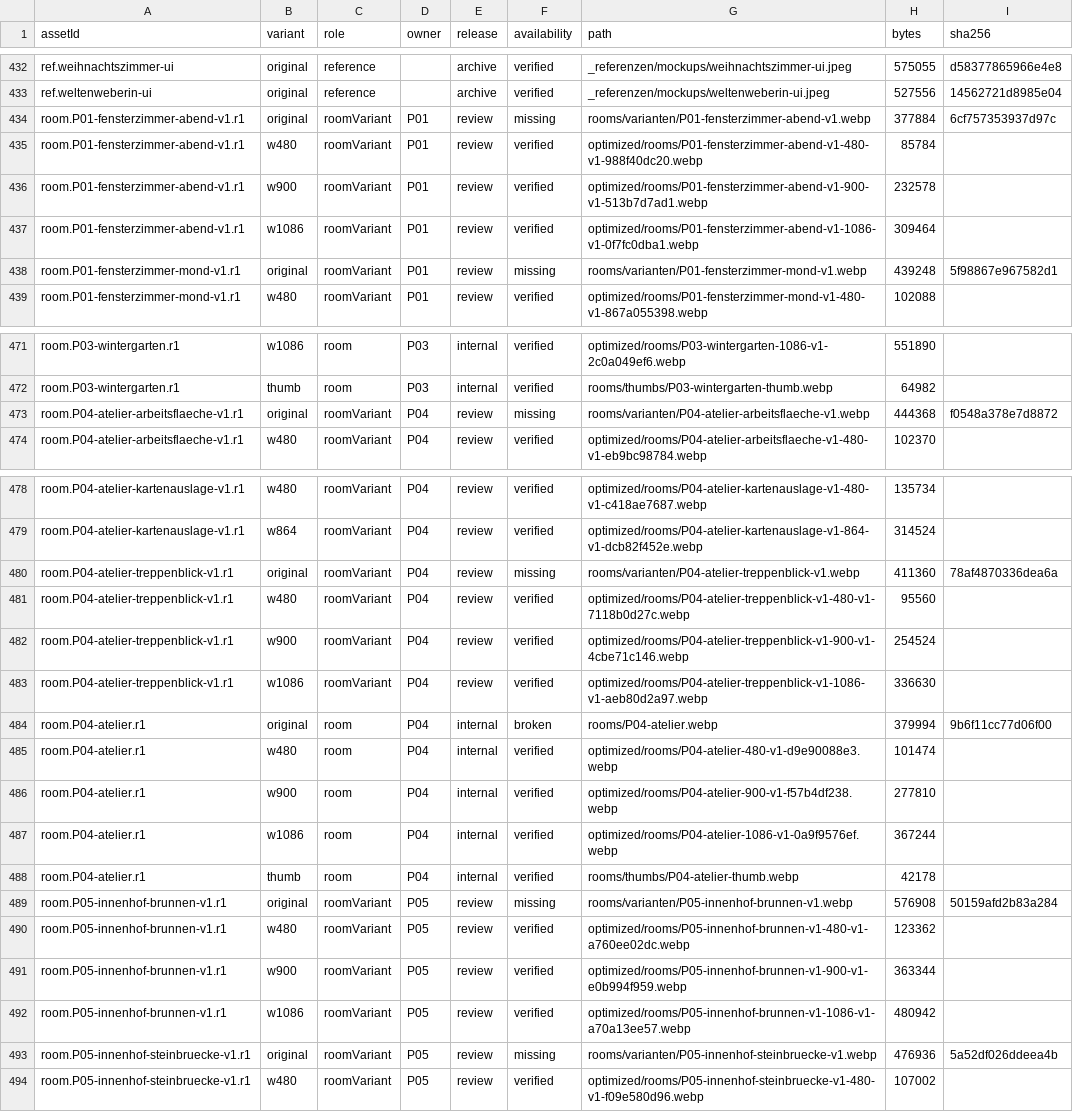
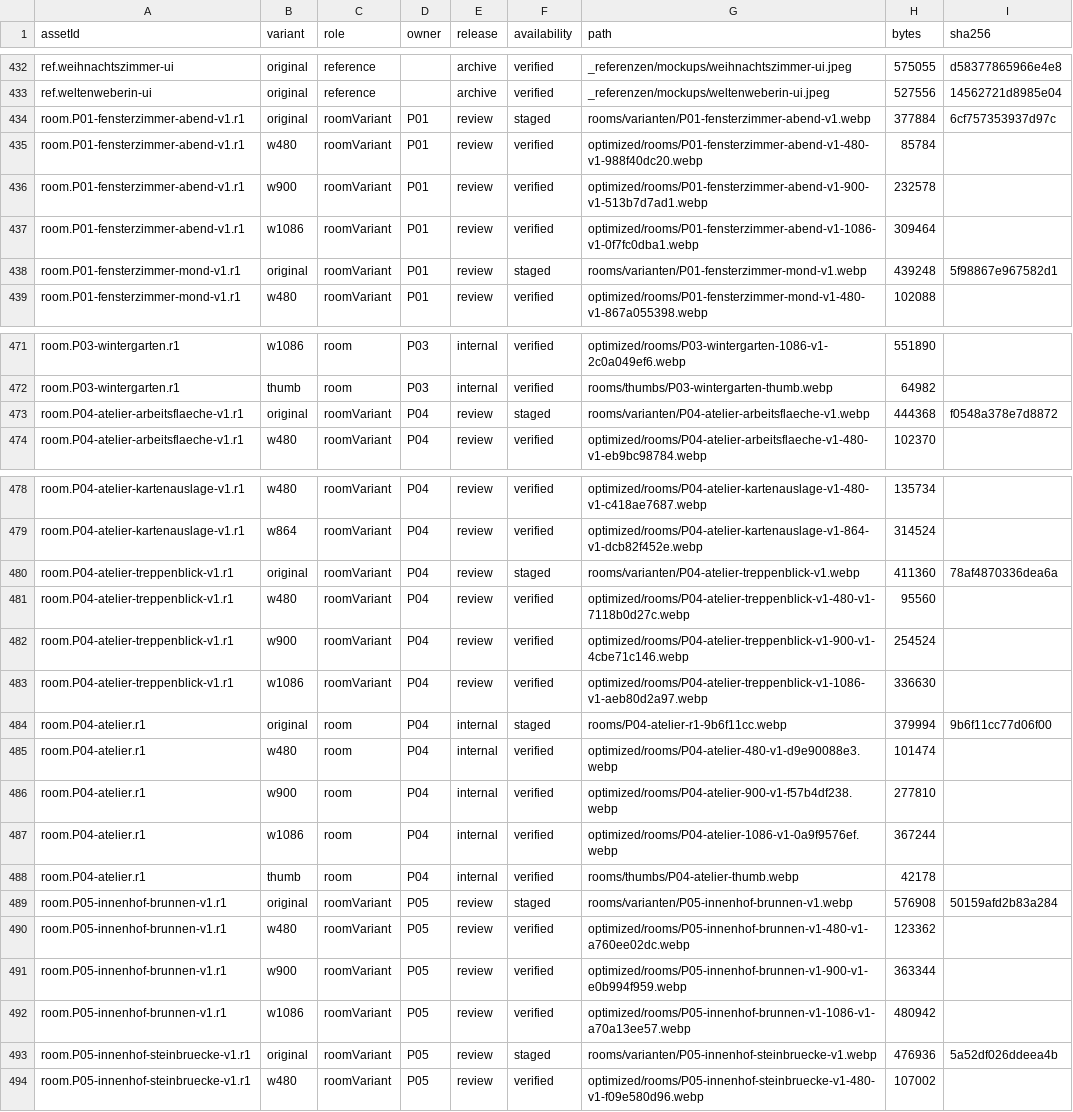
Before and after one commit to neuroways/haus_der_wunder, a CSV file: reports/medienstatus.csv, drawn as a sheet; only a part is shown, gaps mark what is left out; the diff covers the shown part only.

```diff
--- a/reports/medienstatus.csv
+++ b/reports/medienstatus.csv
@@ -433,3 +433,3 @@ ref.weihnachtszimmer-ui;original;reference;;archive;verified;_referenzen/mockups
 ref.weltenweberin-ui;original;reference;;archive;verified;_referenzen/mockups/weltenweberin-ui.jpeg;527556;14562721d8985e04
-room.P01-fensterzimmer-abend-v1.r1;original;roomVariant;P01;review;missing;rooms/varianten/P01-fensterzimmer-abend-v1.webp;377884;6cf757353937d97c
+room.P01-fensterzimmer-abend-v1.r1;original;roomVariant;P01;review;staged;rooms/varianten/P01-fensterzimmer-abend-v1.webp;377884;6cf757353937d97c
 room.P01-fensterzimmer-abend-v1.r1;w480;roomVariant;P01;review;verified;optimized/rooms/P01-fensterzimmer-abend-v1-480-v1-988f40dc20.webp;85784;
@@ -437,3 +437,3 @@ room.P01-fensterzimmer-abend-v1.r1;w900;roomVariant;P01;review;verified;optimize
 room.P01-fensterzimmer-abend-v1.r1;w1086;roomVariant;P01;review;verified;optimized/rooms/P01-fensterzimmer-abend-v1-1086-v1-0f7fc0dba1.webp;309464;
-room.P01-fensterzimmer-mond-v1.r1;original;roomVariant;P01;review;missing;rooms/varianten/P01-fensterzimmer-mond-v1.webp;439248;5f98867e967582d1
+room.P01-fensterzimmer-mond-v1.r1;original;roomVariant;P01;review;staged;rooms/varianten/P01-fensterzimmer-mond-v1.webp;439248;5f98867e967582d1
 room.P01-fensterzimmer-mond-v1.r1;w480;roomVariant;P01;review;verified;optimized/rooms/P01-fensterzimmer-mond-v1-480-v1-867a055398.webp;102088;
@@ -472,3 +472,3 @@ room.P03-wintergarten.r1;w1086;room;P03;internal;verified;optimized/rooms/P03-wi
 room.P03-wintergarten.r1;thumb;room;P03;internal;verified;rooms/thumbs/P03-wintergarten-thumb.webp;64982;
-room.P04-atelier-arbeitsflaeche-v1.r1;original;roomVariant;P04;review;missing;rooms/varianten/P04-atelier-arbeitsflaeche-v1.webp;444368;f0548a378e7d8872
+room.P04-atelier-arbeitsflaeche-v1.r1;original;roomVariant;P04;review;staged;rooms/varianten/P04-atelier-arbeitsflaeche-v1.webp;444368;f0548a378e7d8872
 room.P04-atelier-arbeitsflaeche-v1.r1;w480;roomVariant;P04;review;verified;optimized/rooms/P04-atelier-arbeitsflaeche-v1-480-v1-eb9bc98784.webp;102370;
@@ -479,3 +479,3 @@ room.P04-atelier-kartenauslage-v1.r1;w480;roomVariant;P04;review;verified;optimi
 room.P04-atelier-kartenauslage-v1.r1;w864;roomVariant;P04;review;verified;optimized/rooms/P04-atelier-kartenauslage-v1-864-v1-dcb82f452e.webp;314524;
-room.P04-atelier-treppenblick-v1.r1;original;roomVariant;P04;review;missing;rooms/varianten/P04-atelier-treppenblick-v1.webp;411360;78af4870336dea6a
+room.P04-atelier-treppenblick-v1.r1;original;roomVariant;P04;review;staged;rooms/varianten/P04-atelier-treppenblick-v1.webp;411360;78af4870336dea6a
 room.P04-atelier-treppenblick-v1.r1;w480;roomVariant;P04;review;verified;optimized/rooms/P04-atelier-treppenblick-v1-480-v1-7118b0d27c.webp;95560;
@@ -483,3 +483,3 @@ room.P04-atelier-treppenblick-v1.r1;w900;roomVariant;P04;review;verified;optimiz
 room.P04-atelier-treppenblick-v1.r1;w1086;roomVariant;P04;review;verified;optimized/rooms/P04-atelier-treppenblick-v1-1086-v1-aeb80d2a97.webp;336630;
-room.P04-atelier.r1;original;room;P04;internal;broken;rooms/P04-atelier.webp;379994;9b6f11cc77d06f00
+room.P04-atelier.r1;original;room;P04;internal;staged;rooms/P04-atelier-r1-9b6f11cc.webp;379994;9b6f11cc77d06f00
 room.P04-atelier.r1;w480;room;P04;internal;verified;optimized/rooms/P04-atelier-480-v1-d9e90088e3.webp;101474;
@@ -488,3 +488,3 @@ room.P04-atelier.r1;w1086;room;P04;internal;verified;optimized/rooms/P04-atelier
 room.P04-atelier.r1;thumb;room;P04;internal;verified;rooms/thumbs/P04-atelier-thumb.webp;42178;
-room.P05-innenhof-brunnen-v1.r1;original;roomVariant;P05;review;missing;rooms/varianten/P05-innenhof-brunnen-v1.webp;576908;50159afd2b83a284
+room.P05-innenhof-brunnen-v1.r1;original;roomVariant;P05;review;staged;rooms/varianten/P05-innenhof-brunnen-v1.webp;576908;50159afd2b83a284
 room.P05-innenhof-brunnen-v1.r1;w480;roomVariant;P05;review;verified;optimized/rooms/P05-innenhof-brunnen-v1-480-v1-a760ee02dc.webp;123362;
@@ -492,3 +492,3 @@ room.P05-innenhof-brunnen-v1.r1;w900;roomVariant;P05;review;verified;optimized/r
 room.P05-innenhof-brunnen-v1.r1;w1086;roomVariant;P05;review;verified;optimized/rooms/P05-innenhof-brunnen-v1-1086-v1-a70a13ee57.webp;480942;
-room.P05-innenhof-steinbruecke-v1.r1;original;roomVariant;P05;review;missing;rooms/varianten/P05-innenhof-steinbruecke-v1.webp;476936;5a52df026ddeea4b
+room.P05-innenhof-steinbruecke-v1.r1;original;roomVariant;P05;review;staged;rooms/varianten/P05-innenhof-steinbruecke-v1.webp;476936;5a52df026ddeea4b
 room.P05-innenhof-steinbruecke-v1.r1;w480;roomVariant;P05;review;verified;optimized/rooms/P05-innenhof-steinbruecke-v1-480-v1-f09e580d96.webp;107002;
```
Also changed, not shown: 12 edited cells elsewhere in this file, 27 other files.
